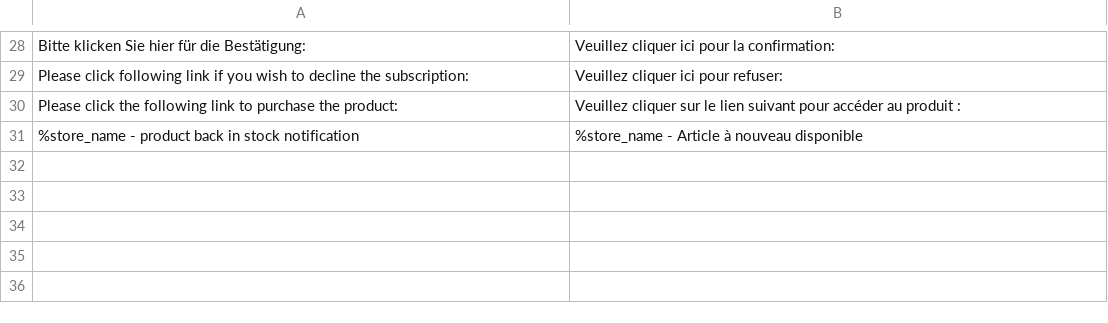
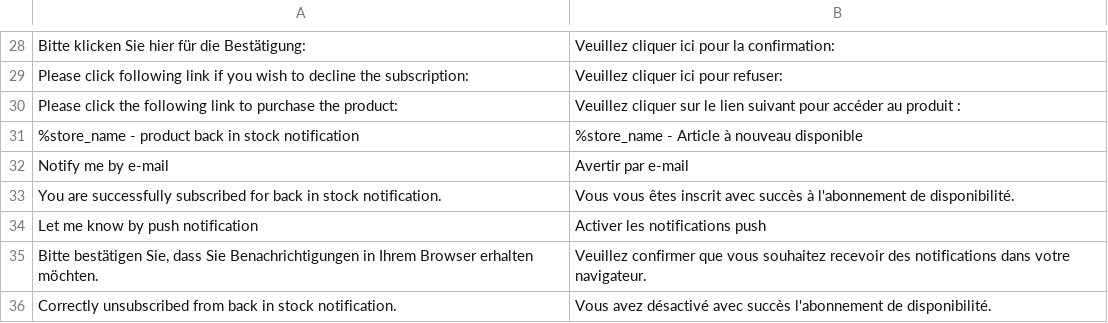
Before and after one commit to magesuite/back-in-stock, a CSV file: i18n/fr_FR.csv, drawn as a sheet; only a part is shown, gaps mark what is left out; the diff names each change by its address in the sheet, - before the commit and + after, or states it on an @@ line.

Commit message:
Update fr_FR.csv

```diff
--- a/i18n/fr_FR.csv
+++ b/i18n/fr_FR.csv
+row 32: Notify me by e-mail | Avertir par e-mail
+row 33: You are successfully subscribed for back in stock notification. | Vous vous êtes inscrit avec succès à l'abonnement de disponibilité.
+row 34: Let me know by push notification | Activer les notifications push
+row 35: Bitte bestätigen Sie, dass Sie Benachrichtigungen in Ihrem Browser erhalten möchten. | Veuillez confirmer que vous souhaitez recevoir des notifications dans votre navigateur.
+row 36: Correctly unsubscribed from back in stock notification. | Vous avez désactivé avec succès l'abonnement de disponibilité.
```
